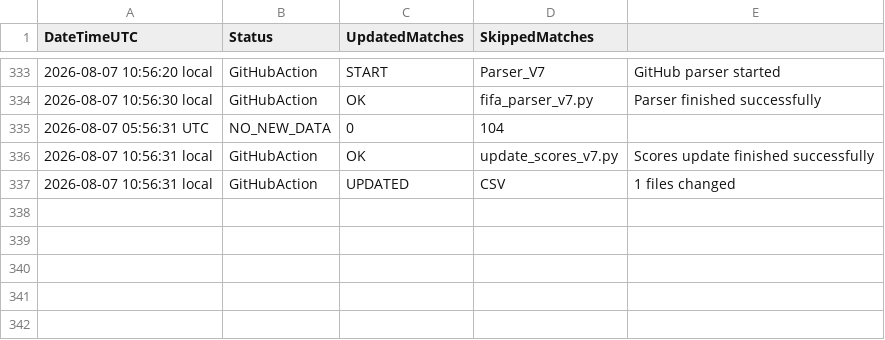
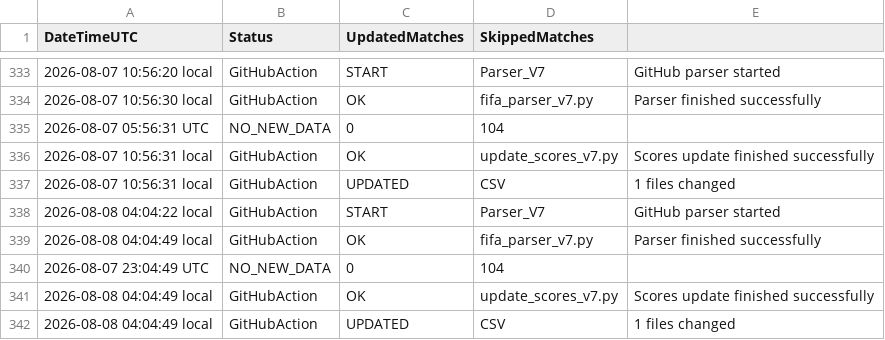
Before and after one commit to Alex-netizen2026/worldcup2026, a CSV file: update_log_v7.csv, drawn as a sheet; only a part is shown, gaps mark what is left out.

```diff
--- a/update_log_v7.csv
+++ b/update_log_v7.csv
@@ -337 +337,6 @@ DateTimeUTC,Status,UpdatedMatches,SkippedMatches
 2026-08-07 10:56:31 local,GitHubAction,UPDATED,CSV,1 files changed
+2026-08-08 04:04:22 local,GitHubAction,START,Parser_V7,GitHub parser started
+2026-08-08 04:04:49 local,GitHubAction,OK,fifa_parser_v7.py,Parser finished successfully
+2026-08-07 23:04:49 UTC,NO_NEW_DATA,0,104
+2026-08-08 04:04:49 local,GitHubAction,OK,update_scores_v7.py,Scores update finished successfully
+2026-08-08 04:04:49 local,GitHubAction,UPDATED,CSV,1 files changed
```
